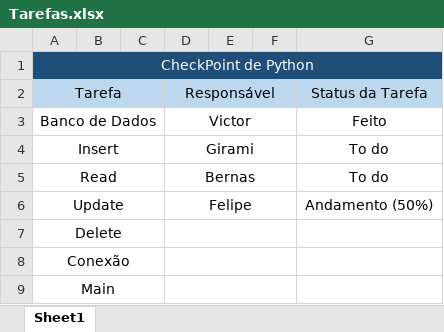
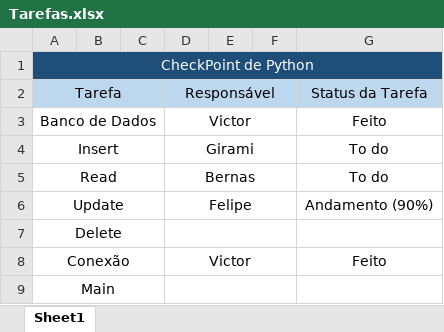
Before and after one commit to FelipeSPinheiro06/CP6-Py, an Excel workbook: Tarefas.xlsx, sheet Sheet1, drawn as a sheet; values as stored, in another font and other column widths than the file's, no borders; the diff names each change by its address in the sheet, - before the commit and + after, or states it on an @@ line.

Commit message:
Update 90% Feito

```diff
--- a/Tarefas.xlsx (sheet Sheet1)
+++ b/Tarefas.xlsx (sheet Sheet1)
-G6: Andamento (50%)
+G6: Andamento (90%)
-D8: (empty)
+D8: Victor
-G8: (empty)
+G8: Feito
```
Also changed, not shown: 1 other file.
